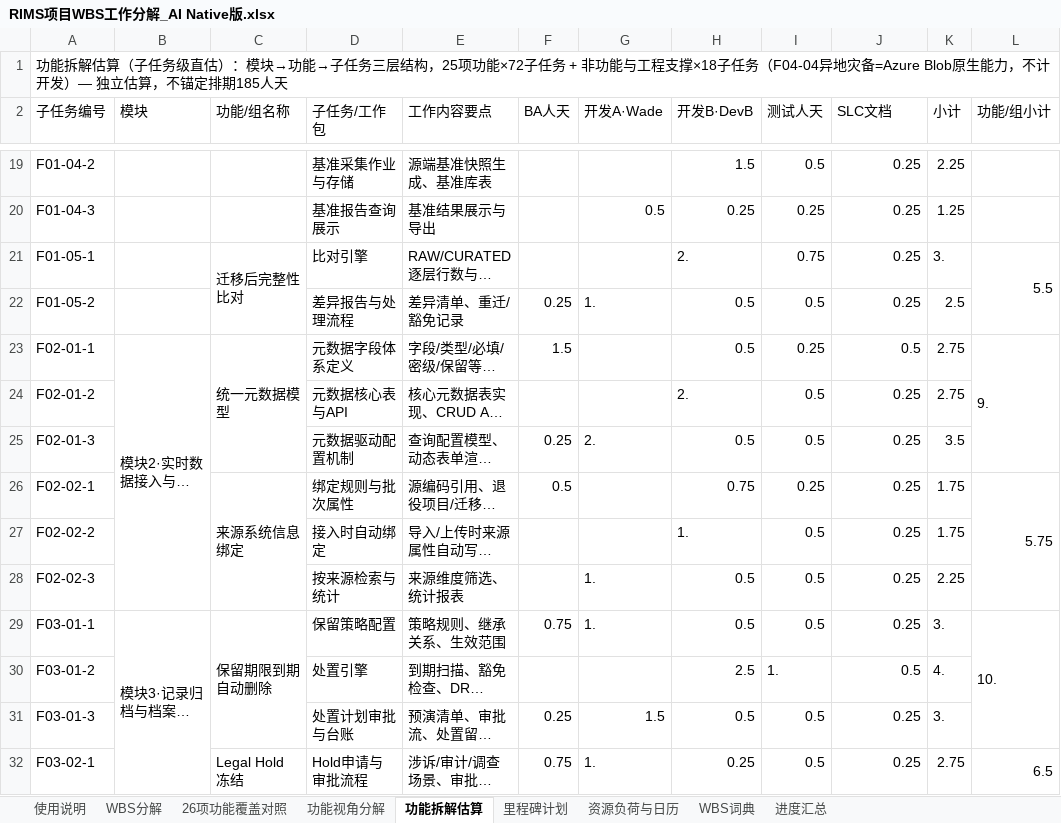
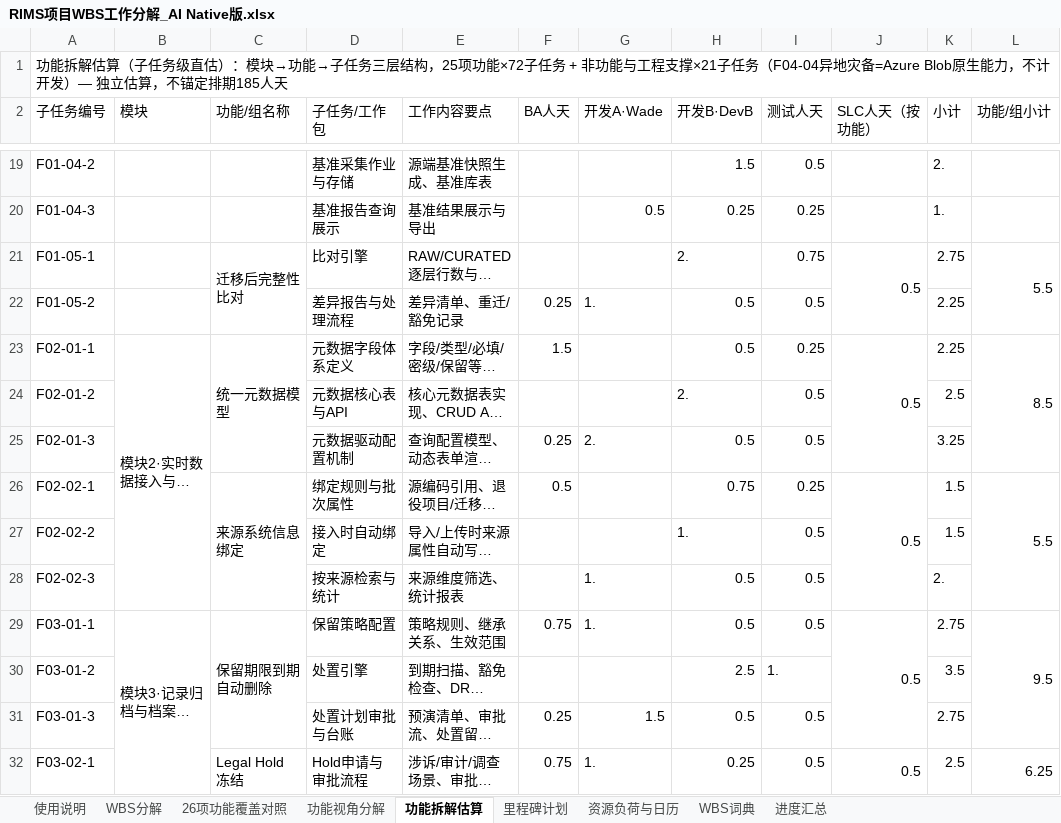
Before and after one commit to GoLangCJava/wbs, an Excel workbook: RIMS项目WBS工作分解_AI Native版.xlsx, sheet 功能拆解估算, drawn as a sheet; only a part is shown, gaps mark what is left out; long unchanged cells end in …; values as stored, in another font and other column widths than the file's, no cell formats; the diff covers the shown part only; the diff names each change by its address in the sheet, - before the commit and + after, or states it on an @@ line.

Commit message:
SLC文档改为功能级预估，开发侧文档工作归还开发（新增N5组）
- SLC不再细到每个子任务：J列改为「SLC人天（按功能）」，按C列功能/组块纵向合并，一个功能一个预估值（重功能1天、常规0.5天、轻量0.25天，功能级合计12.0+组级1.75=13.75）
- 新增N5开发侧文档组：架构与总体设计文档（Wade 1.5）/应用接口与模块设计文档（Wade 1.0）/数据设计与ETL作业文档（DevB 2.0）——架构/设计/接口文档由开发提供，SLC负责汇编评审
- 子任务行小计=四角色之和（不含SLC）；功能小计=四角色+功能级SLC
- 新直估195.0人天：BA 12.5/Wade 60.75（含N5，≈计划60持平）/DevB 69.25/测试38.75/SLC 13.75
- 折算对照更新：Mandy 65→≈48.7（测试×0.65、SLC×0.8）；合计折算183.3+PM15≤185，余1.7人天缓冲

Co-authored-by: arena-agent <297053741+arena-agent@users.noreply.github.com>

```diff
--- a/RIMS项目WBS工作分解_AI Native版.xlsx (sheet 功能拆解估算)
+++ b/RIMS项目WBS工作分解_AI Native版.xlsx (sheet 功能拆解估算)
-A1 (子任务编号): …工程支撑×18子任务（…
+A1 (子任务编号): …工程支撑×21子任务（…
-J2: SLC文档
+J2: SLC人天（按功能）
-J19:J20 (SLC人天（按功能）): 0.25
+J19:J20 (SLC人天（按功能）): (empty)
-K19 (小计): 2.25
+K19 (小计): 2.
-K20 (小计): 1.25
+K20 (小计): 1.
-J21 (SLC人天（按功能）): 0.25
+J21 (SLC人天（按功能）): 0.5
+J21:J22 merged
-K21 (小计): 3.
+K21 (小计): 2.75
-J22 (SLC人天（按功能）): 0.25
+J22 (SLC人天（按功能）): (empty)
-K22 (小计): 2.5
+K22 (小计): 2.25
+J23:J25 merged
-K23 (小计): 2.75
+K23 (小计): 2.25
-L23 (功能/组小计): 9.
+L23 (功能/组小计): 8.5
-J24:J25 (SLC人天（按功能）): 0.25
+J24:J25 (SLC人天（按功能）): (empty)
-K24 (小计): 2.75
+K24 (小计): 2.5
-K25 (小计): 3.5
+K25 (小计): 3.25
-J26 (SLC人天（按功能）): 0.25
+J26 (SLC人天（按功能）): 0.5
+J26:J28 merged
-K26:K27 (小计): 1.75
+K26:K27 (小计): 1.5
-L26 (功能/组小计): 5.75
+L26 (功能/组小计): 5.5
-J27:J28 (SLC人天（按功能）): 0.25
+J27:J28 (SLC人天（按功能）): (empty)
-K28 (小计): 2.25
+K28 (小计): 2.
-J29 (SLC人天（按功能）): 0.25
+J29 (SLC人天（按功能）): 0.5
+J29:J31 merged
-K29 (小计): 3.
+K29 (小计): 2.75
-L29 (功能/组小计): 10.
+L29 (功能/组小计): 9.5
-J30 (SLC人天（按功能）): 0.5
+J30 (SLC人天（按功能）): (empty)
-K30 (小计): 4.
+K30 (小计): 3.5
-J31 (SLC人天（按功能）): 0.25
+J31 (SLC人天（按功能）): (empty)
-K31 (小计): 3.
+K31 (小计): 2.75
-J32 (SLC人天（按功能）): 0.25
+J32 (SLC人天（按功能）): 0.5
+J32:J34 merged
-K32 (小计): 2.75
+K32 (小计): 2.5
-L32 (功能/组小计): 6.5
+L32 (功能/组小计): 6.25
```
Also changed, not shown: 3 added rows, 152 edited cells and merged cells elsewhere in this sheet, sheet 使用说明, cell formats, 1 other file.
